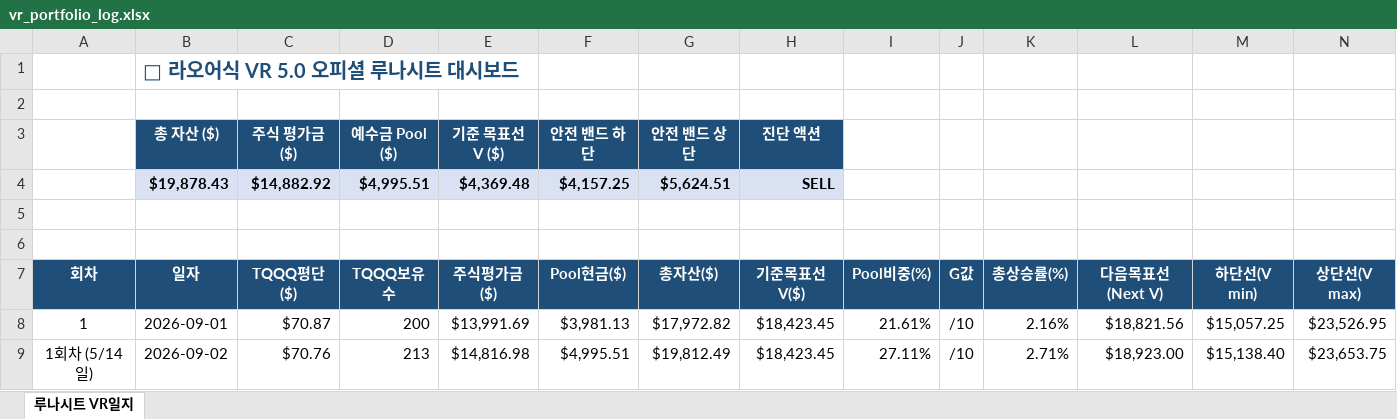
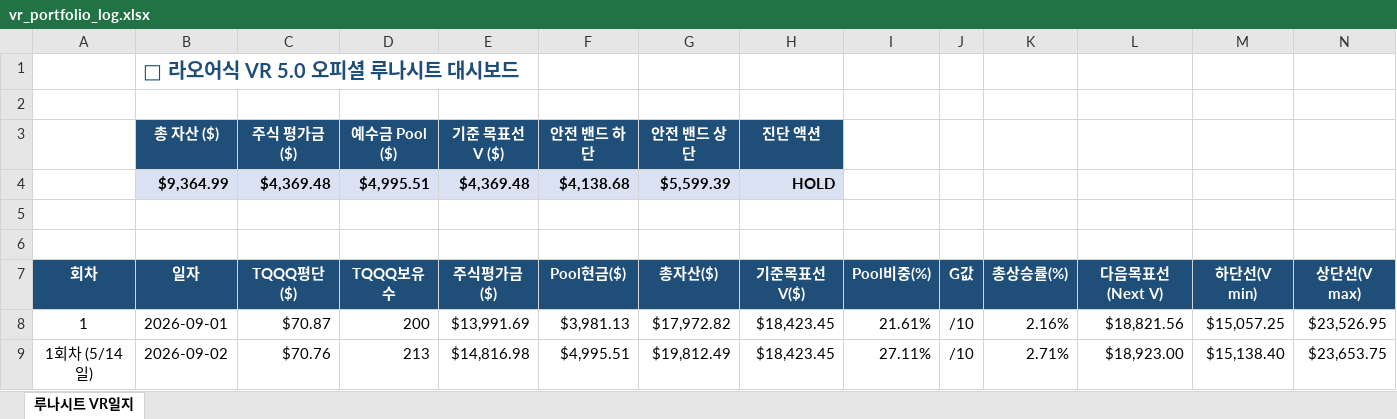
Before and after one commit to omhdydy-source/stock, an Excel workbook: vr_portfolio_log.xlsx, sheet 루나시트 VR일지, drawn as a sheet; only a part is shown; values as stored, in another font and other column widths than the file's, no borders; charts and pictures not drawn; removed rows and columns are numbered as before the commit, all else as after; rows hold the shown columns only; the diff covers the shown part only; the diff names each change by its address in the sheet, - before the commit and + after, or states it on an @@ line.

Commit message:
Remove 2% profit restriction on sell and widen buy grid down to lower target price

```diff
--- a/vr_portfolio_log.xlsx (sheet 루나시트 VR일지)
+++ b/vr_portfolio_log.xlsx (sheet 루나시트 VR일지)
-row 4:  | $19,878.43 | $14,882.92 | $4,995.51 | $4,369.48 | $4,157.25 | $5,624.51 | SELL
+row 4:  | $9,364.99 | $4,369.48 | $4,995.51 | $4,369.48 | $4,138.68 | $5,599.39 | HOLD
```
Also changed, not shown: 30 added rows, 30 removed rows, 10 edited cells and cell formats elsewhere in this sheet, 1 other file.
